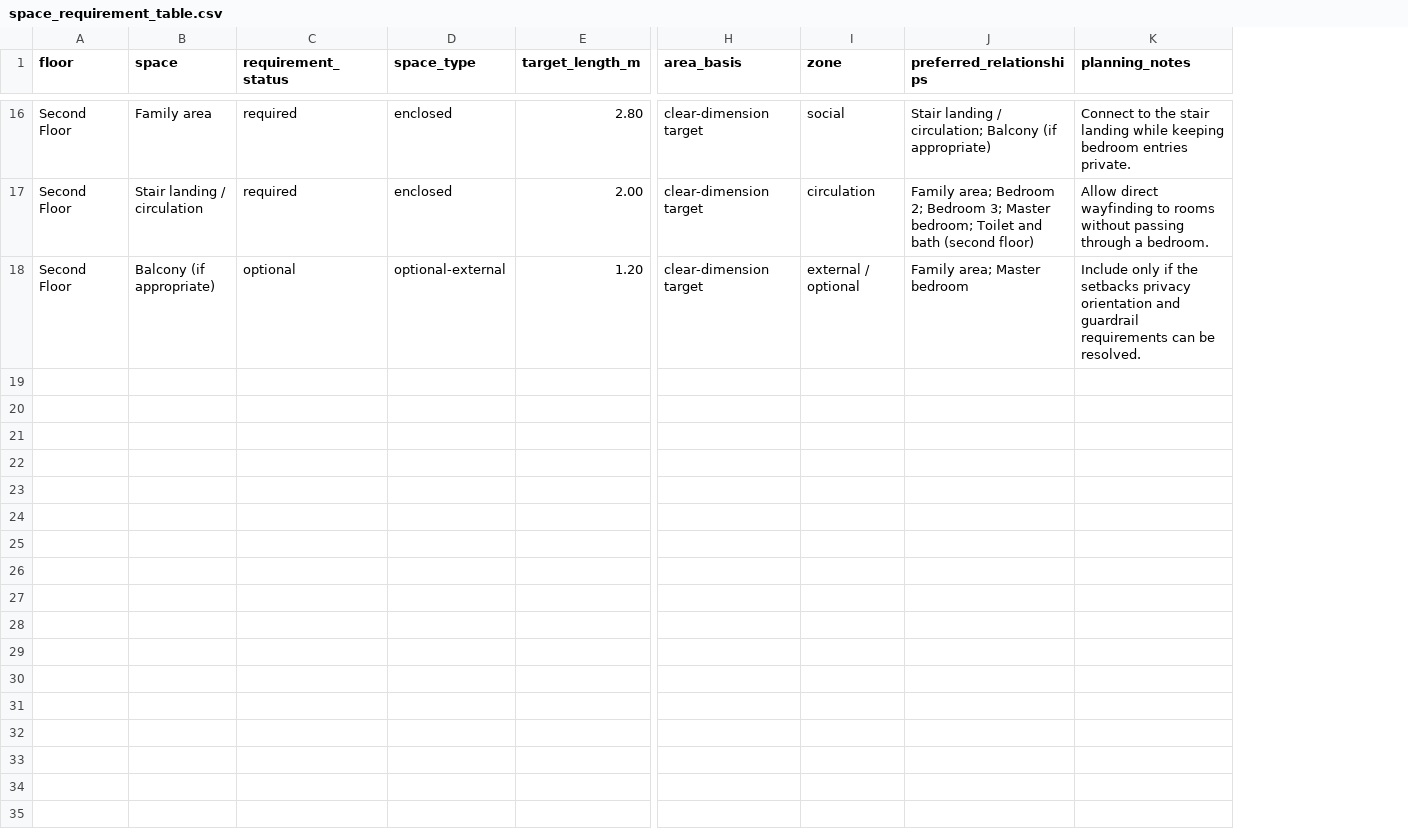
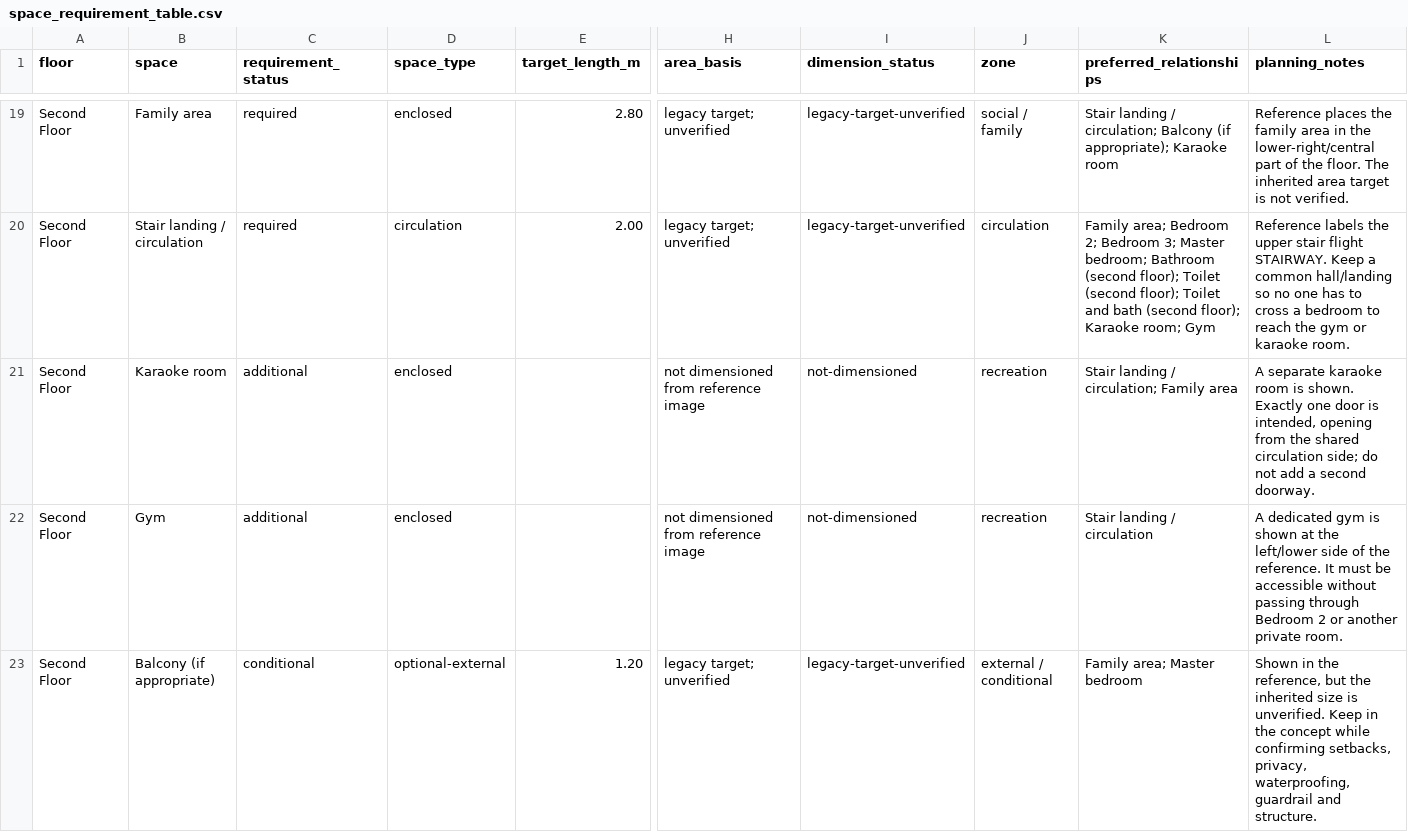
Before and after one commit to justryan-n2d/plate_2_bsd, a CSV file: space_planning/space_requirement_table.csv, drawn as a sheet; only a part is shown, gaps mark what is left out; addresses are those after the commit; rows hold the shown columns only; the diff covers the shown part only; the diff names each change by its address in the sheet, - before the commit and + after, or states it on an @@ line.

Commit message:
Reopen Phase 3 for reference-layout coordination

```diff
--- a/space_planning/space_requirement_table.csv
+++ b/space_planning/space_requirement_table.csv
+column I (dimension_status), rows 19-20: legacy-target-unverified | legacy-target-unverified; row 23: legacy-target-unverified
-H19:H20 (area_basis): clear-dimension target
+H19:H20 (area_basis): legacy target; unverified
-J19 (zone): social
+J19 (zone): social / family
-K19 (preferred_relationships): …Balcony (if appropriate)
+K19 (preferred_relationships): …Balcony (if appropriate); Karaoke room
-L19 (planning_notes): Connect to the stair landing while keeping bedroom entries private.
+L19 (planning_notes): Reference places the family area in the lower-right/central part of the floor. The inherited area target is not verified.
-D20 (space_type): enclosed
+D20 (space_type): circulation
-K20 (preferred_relationships): …Master bedroom; Toilet and bath (second floor)
+K20 (preferred_relationships): …Master bedroom; Bathroom (second floor); Toilet (second floor); Toilet and bath (second floor); Karaoke room; Gym
-L20 (planning_notes): Allow direct wayfinding to rooms without passing through a bedroom.
+L20 (planning_notes): Reference labels the upper stair flight STAIRWAY. Keep a common hall/landing so no one has to cross a bedroom to reach the gym or karaoke room.
+row 21: Second Floor | Karaoke room | additional | enclosed |  | not dimensioned from reference image | not-dimensioned | recreation | Stair landing / circulation; Family area | A separate karaoke room is shown. Exactly one door is intended, opening from the shared circulation side; do not add a second doorway.
+row 22: Second Floor | Gym | additional | enclosed |  | not dimensioned from reference image | not-dimensioned | recreation | Stair landing / circulation | A dedicated gym is shown at the left/lower side of the reference. It must be accessible without passing through Bedroom 2 or another private room.
-C23 (requirement_status): optional
+C23 (requirement_status): conditional
-H23 (area_basis): clear-dimension target
+H23 (area_basis): legacy target; unverified
-J23 (zone): external / optional
+J23 (zone): external / conditional
-L23 (planning_notes): Include only if the setbacks privacy orientation and guardrail requirements can be resolved.
+L23 (planning_notes): Shown in the reference, but the inherited size is unverified. Keep in the concept while confirming setbacks, privacy, waterproofing, guardrail and structure.
```
Also changed, not shown: 3 added rows and 38 edited cells elsewhere in this file, space_planning/adjacency_matrix.csv, 11 other files.
